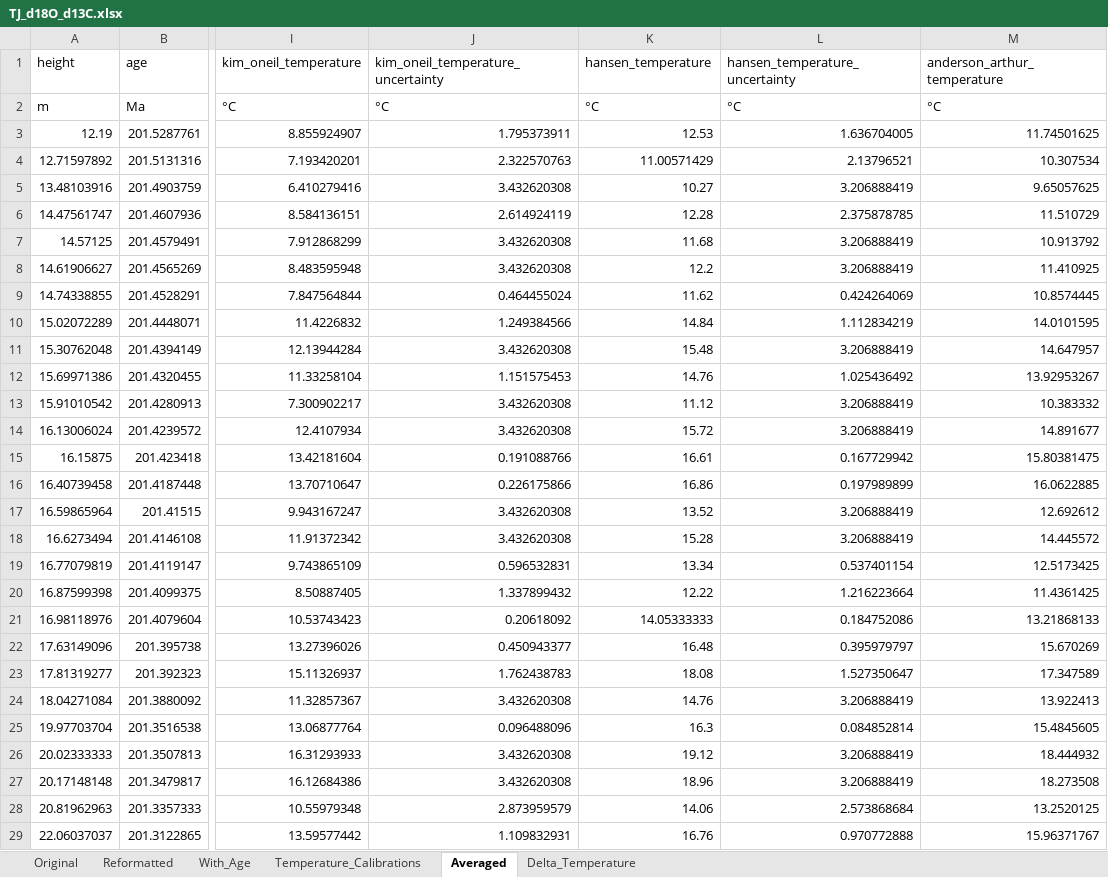
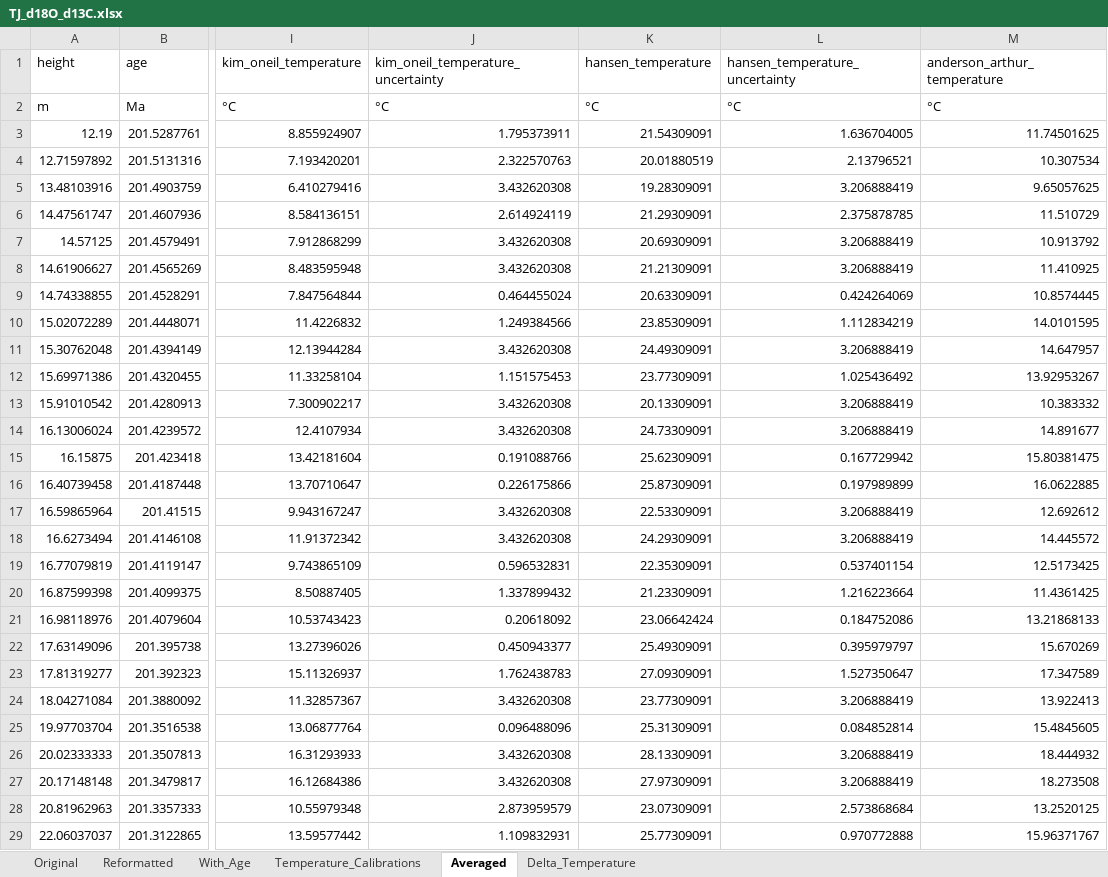
Before and after one commit to St-Andrews-Isotope-Geochemistry/Triassic-Jurassic-CO2, an Excel workbook: Trudgill_et_al_202X/Data/TJ_d18O_d13C.xlsx, sheet Averaged, drawn as a sheet; only a part is shown, gaps mark what is left out; values as stored, in another font and other column widths than the file's, no borders; the diff covers the shown part only; the diff names each change by its address in the sheet, - before the commit and + after, or states it on an @@ line.

Commit message:
Updated dependencies + consequences for scripts (e.g. array transposes), and added use of d18O_sw from Petryshyn paper for temperature calculation.

```diff
--- a/Trudgill_et_al_202X/Data/TJ_d18O_d13C.xlsx (sheet Averaged)
+++ b/Trudgill_et_al_202X/Data/TJ_d18O_d13C.xlsx (sheet Averaged)
-K3 (hansen_temperature): 12.53
+K3 (hansen_temperature): 21.54309091
-K4 (hansen_temperature): 11.00571429
+K4 (hansen_temperature): 20.01880519
-K5 (hansen_temperature): 10.27
+K5 (hansen_temperature): 19.28309091
-K6 (hansen_temperature): 12.28
+K6 (hansen_temperature): 21.29309091
-K7 (hansen_temperature): 11.68
+K7 (hansen_temperature): 20.69309091
-K8 (hansen_temperature): 12.2
+K8 (hansen_temperature): 21.21309091
-K9 (hansen_temperature): 11.62
+K9 (hansen_temperature): 20.63309091
-K10 (hansen_temperature): 14.84
+K10 (hansen_temperature): 23.85309091
-K11 (hansen_temperature): 15.48
+K11 (hansen_temperature): 24.49309091
-K12 (hansen_temperature): 14.76
+K12 (hansen_temperature): 23.77309091
-K13 (hansen_temperature): 11.12
+K13 (hansen_temperature): 20.13309091
-K14 (hansen_temperature): 15.72
+K14 (hansen_temperature): 24.73309091
-K15 (hansen_temperature): 16.61
+K15 (hansen_temperature): 25.62309091
-K16 (hansen_temperature): 16.86
+K16 (hansen_temperature): 25.87309091
-K17 (hansen_temperature): 13.52
+K17 (hansen_temperature): 22.53309091
-K18 (hansen_temperature): 15.28
+K18 (hansen_temperature): 24.29309091
-K19 (hansen_temperature): 13.34
+K19 (hansen_temperature): 22.35309091
-K20 (hansen_temperature): 12.22
+K20 (hansen_temperature): 21.23309091
-K21 (hansen_temperature): 14.05333333
+K21 (hansen_temperature): 23.06642424
-K22 (hansen_temperature): 16.48
+K22 (hansen_temperature): 25.49309091
-K23 (hansen_temperature): 18.08
+K23 (hansen_temperature): 27.09309091
-K24 (hansen_temperature): 14.76
+K24 (hansen_temperature): 23.77309091
-K25 (hansen_temperature): 16.3
+K25 (hansen_temperature): 25.31309091
-K26 (hansen_temperature): 19.12
+K26 (hansen_temperature): 28.13309091
-K27 (hansen_temperature): 18.96
+K27 (hansen_temperature): 27.97309091
-K28 (hansen_temperature): 14.06
+K28 (hansen_temperature): 23.07309091
-K29 (hansen_temperature): 16.76
+K29 (hansen_temperature): 25.77309091
```
Also changed, not shown: 7 edited cells elsewhere in this sheet, sheet Temperature_Calibrations, 4 other files.
